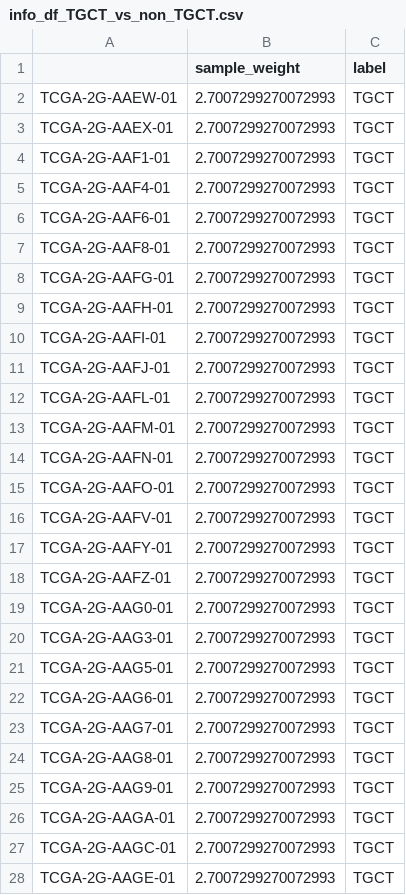
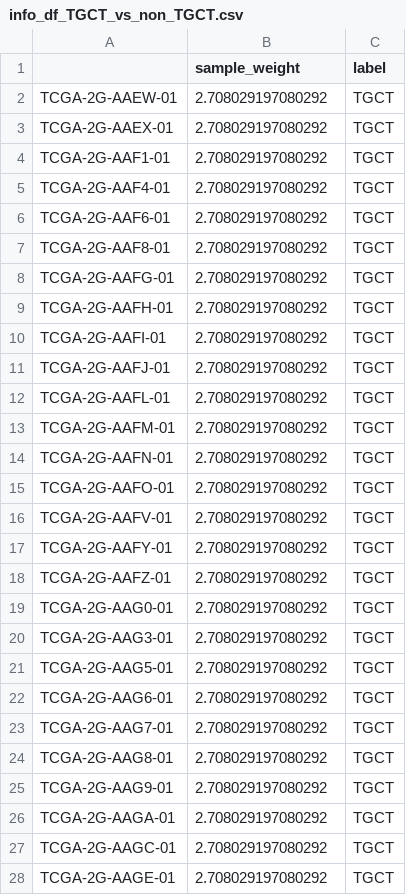
Before and after one commit to Ignas12345/masters_project_data_and_notebooks, a CSV file: Data/bootstrap_folds/info_df_TGCT_vs_non_TGCT.csv, drawn as a sheet; only a part is shown; the diff covers the shown part only.

Commit message:
updated_bootstrap folds

```diff
--- a/Data/bootstrap_folds/info_df_TGCT_vs_non_TGCT.csv
+++ b/Data/bootstrap_folds/info_df_TGCT_vs_non_TGCT.csv
@@ -1,28 +1,28 @@
 ,sample_weight,label
-TCGA-2G-AAEW-01,2.7007299270072993,TGCT
-TCGA-2G-AAEX-01,2.7007299270072993,TGCT
-TCGA-2G-AAF1-01,2.7007299270072993,TGCT
-TCGA-2G-AAF4-01,2.7007299270072993,TGCT
-TCGA-2G-AAF6-01,2.7007299270072993,TGCT
-TCGA-2G-AAF8-01,2.7007299270072993,TGCT
-TCGA-2G-AAFG-01,2.7007299270072993,TGCT
-TCGA-2G-AAFH-01,2.7007299270072993,TGCT
-TCGA-2G-AAFI-01,2.7007299270072993,TGCT
-TCGA-2G-AAFJ-01,2.7007299270072993,TGCT
-TCGA-2G-AAFL-01,2.7007299270072993,TGCT
-TCGA-2G-AAFM-01,2.7007299270072993,TGCT
-TCGA-2G-AAFN-01,2.7007299270072993,TGCT
-TCGA-2G-AAFO-01,2.7007299270072993,TGCT
-TCGA-2G-AAFV-01,2.7007299270072993,TGCT
-TCGA-2G-AAFY-01,2.7007299270072993,TGCT
-TCGA-2G-AAFZ-01,2.7007299270072993,TGCT
-TCGA-2G-AAG0-01,2.7007299270072993,TGCT
-TCGA-2G-AAG3-01,2.7007299270072993,TGCT
-TCGA-2G-AAG5-01,2.7007299270072993,TGCT
-TCGA-2G-AAG6-01,2.7007299270072993,TGCT
-TCGA-2G-AAG7-01,2.7007299270072993,TGCT
-TCGA-2G-AAG8-01,2.7007299270072993,TGCT
-TCGA-2G-AAG9-01,2.7007299270072993,TGCT
-TCGA-2G-AAGA-01,2.7007299270072993,TGCT
-TCGA-2G-AAGC-01,2.7007299270072993,TGCT
-TCGA-2G-AAGE-01,2.7007299270072993,TGCT
+TCGA-2G-AAEW-01,2.708029197080292,TGCT
+TCGA-2G-AAEX-01,2.708029197080292,TGCT
+TCGA-2G-AAF1-01,2.708029197080292,TGCT
+TCGA-2G-AAF4-01,2.708029197080292,TGCT
+TCGA-2G-AAF6-01,2.708029197080292,TGCT
+TCGA-2G-AAF8-01,2.708029197080292,TGCT
+TCGA-2G-AAFG-01,2.708029197080292,TGCT
+TCGA-2G-AAFH-01,2.708029197080292,TGCT
+TCGA-2G-AAFI-01,2.708029197080292,TGCT
+TCGA-2G-AAFJ-01,2.708029197080292,TGCT
+TCGA-2G-AAFL-01,2.708029197080292,TGCT
+TCGA-2G-AAFM-01,2.708029197080292,TGCT
+TCGA-2G-AAFN-01,2.708029197080292,TGCT
+TCGA-2G-AAFO-01,2.708029197080292,TGCT
+TCGA-2G-AAFV-01,2.708029197080292,TGCT
+TCGA-2G-AAFY-01,2.708029197080292,TGCT
+TCGA-2G-AAFZ-01,2.708029197080292,TGCT
+TCGA-2G-AAG0-01,2.708029197080292,TGCT
+TCGA-2G-AAG3-01,2.708029197080292,TGCT
+TCGA-2G-AAG5-01,2.708029197080292,TGCT
+TCGA-2G-AAG6-01,2.708029197080292,TGCT
+TCGA-2G-AAG7-01,2.708029197080292,TGCT
+TCGA-2G-AAG8-01,2.708029197080292,TGCT
+TCGA-2G-AAG9-01,2.708029197080292,TGCT
+TCGA-2G-AAGA-01,2.708029197080292,TGCT
+TCGA-2G-AAGC-01,2.708029197080292,TGCT
+TCGA-2G-AAGE-01,2.708029197080292,TGCT
```
Also changed, not shown: 2 added rows, 1 removed row and 110 edited cells elsewhere in this file, 2 other files.
